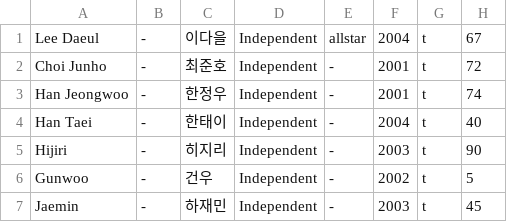
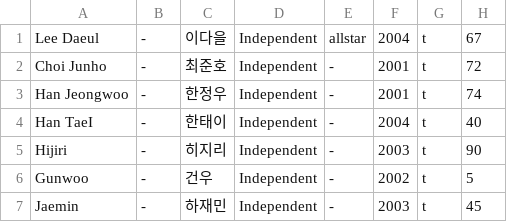
Before and after one commit to starlightboys/starlightboys.github.io, a CSV file: trainee_info.csv, drawn as a sheet; only a part is shown; the diff covers the shown part only.

```diff
--- a/trainee_info.csv
+++ b/trainee_info.csv
@@ -3,3 +3,3 @@
 "Han Jeongwoo","-","한정우","Independent","-","2001","t","74"
-"Han Taei","-","한태이","Independent","-","2004","t","40"
+"Han TaeI","-","한태이","Independent","-","2004","t","40"
 "Hijiri","-","히지리","Independent","-","2003","t","90"
```
Also changed, not shown: 14 edited cells elsewhere in this file.
